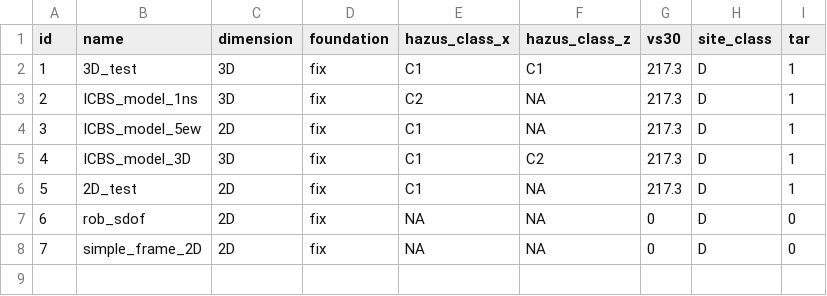
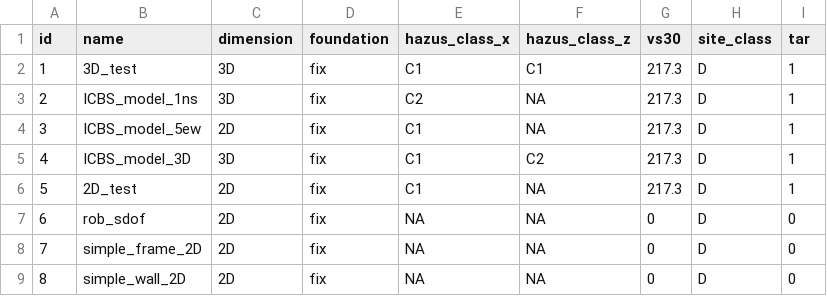
Before and after one commit to dustin-cook/Opensees, a CSV file: inputs/model.csv, drawn as a sheet.

Commit message:
updates to wall modeling

```diff
--- a/inputs/model.csv
+++ b/inputs/model.csv
@@ -8 +8,2 @@ id,name,dimension,foundation,hazus_class_x,hazus_class_z,vs30,site_class,tar
 7,simple_frame_2D,2D,fix,NA,NA,0,D,0
+8,simple_wall_2D,2D,fix,NA,NA,0,D,0
```
Also changed, not shown: 13 other files.
